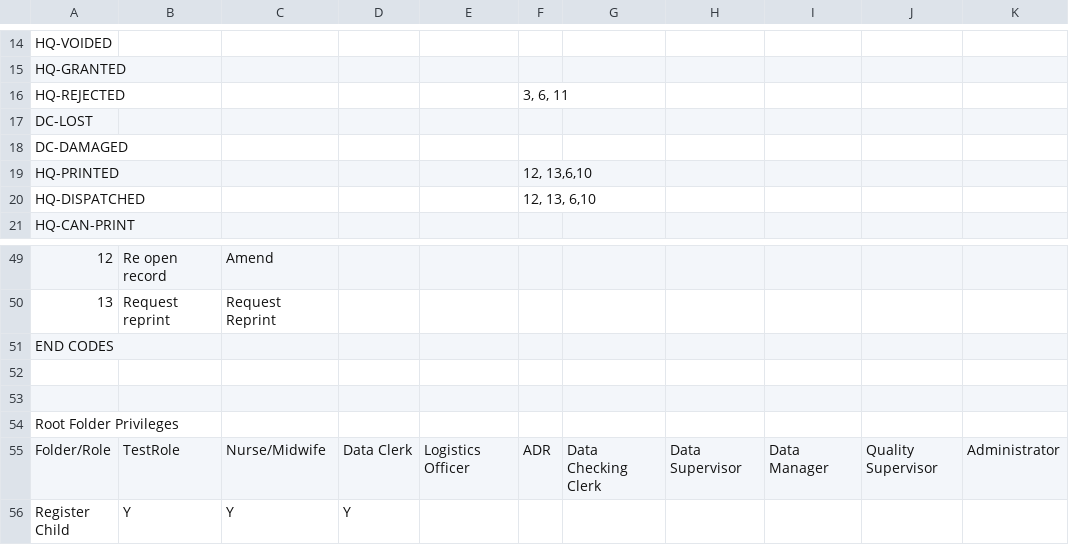
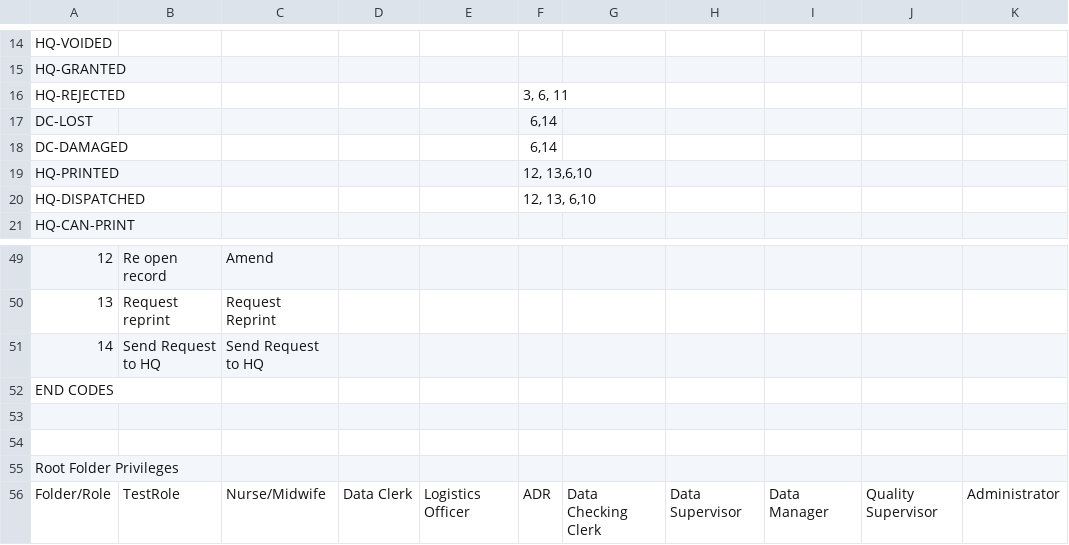
Before and after one commit to HISMalawi/ebrs-touch, a CSV file: app/assets/data/action_matrix.csv, drawn as a sheet; only a part is shown, gaps mark what is left out; the shorter side is filled out with more unchanged rows; the diff names each change by its address in the sheet, - before the commit and + after, or states it on an @@ line.

```diff
--- a/app/assets/data/action_matrix.csv
+++ b/app/assets/data/action_matrix.csv
-F17:F18: (empty)
+F17:F18: 6,14
+row 51: 14 | Send Request to HQ | Send Request to HQ
```
Also changed, not shown: 4 other files.
